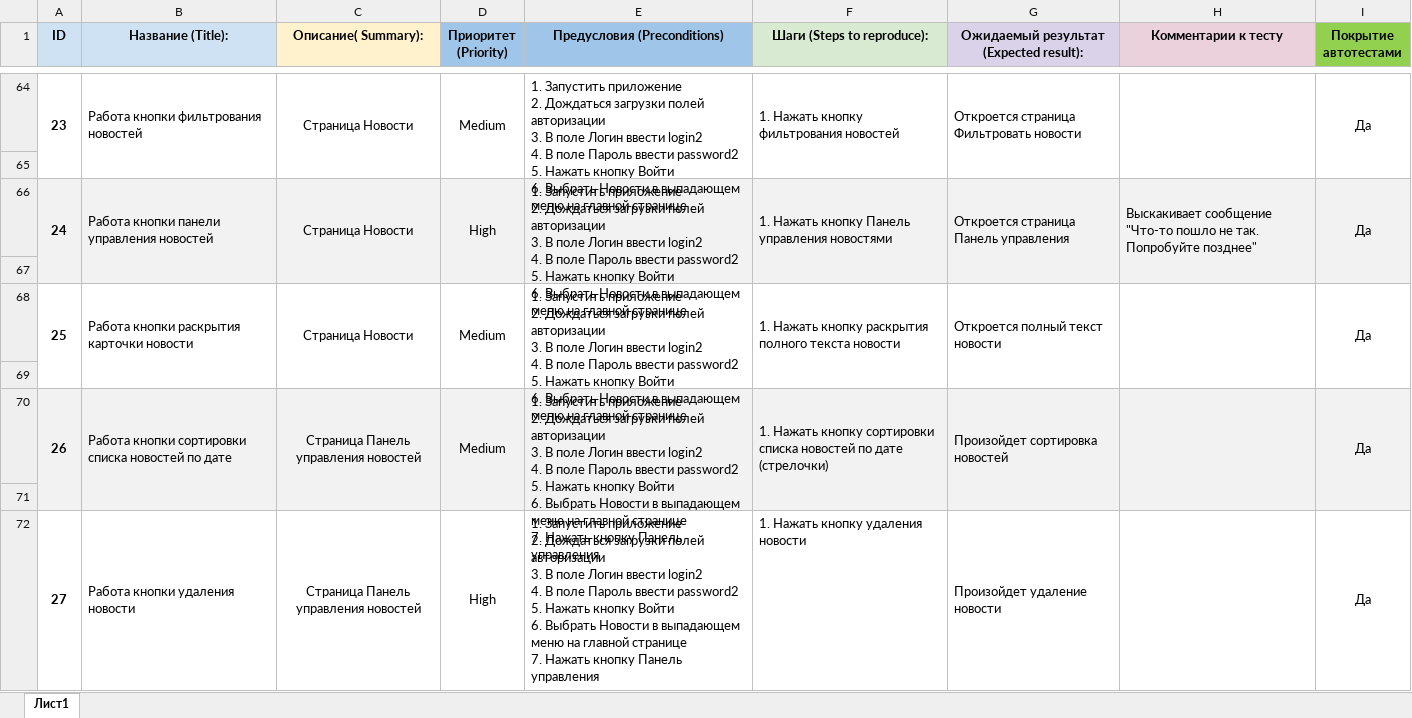
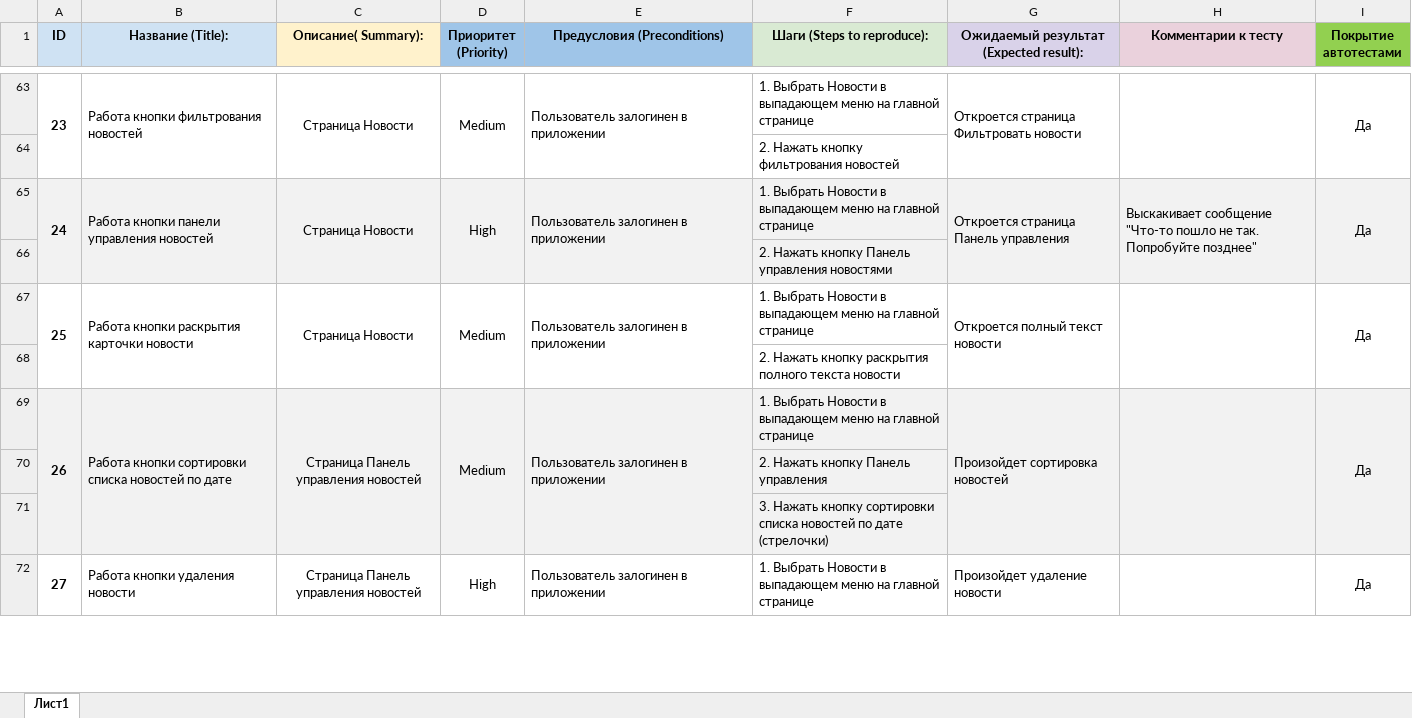
Before and after one commit to Valery-Buz/My_QA_Diplom, an Excel workbook: Cases.xlsx, sheet Лист1, drawn as a sheet; only a part is shown, gaps mark what is left out; values as stored, in another font and other column widths than the file's, no borders; conditional formats not drawn; removed rows and columns are numbered as before the commit, all else as after; ↵ is a line break in a cell; the diff covers the shown part only; the diff names each change by its address in the sheet, - before the commit and + after, or states it on an @@ line.

```diff
--- a/Cases.xlsx (sheet Лист1)
+++ b/Cases.xlsx (sheet Лист1)
-E63 (Предусловия (Preconditions)): 1. Запустить приложение ↵ 2. Дождаться загрузки полей авторизации ↵ 3. В поле Логин ввести login2 ↵ 4. В поле Пароль ввести password2 ↵ 5. Нажать кнопку Войти ↵ 6. Выбрать Новости в выпадающем меню на главной странице
+E63 (Предусловия (Preconditions)): Пользователь залогинен в приложении
-F63 (Шаги (Steps to reproduce):): 1. Нажать кнопку фильтрования новостей
+F63 (Шаги (Steps to reproduce):): 1. Выбрать Новости в выпадающем меню на главной странице
-F64:F65 merged
-F64 (Шаги (Steps to reproduce):): (empty)
+F64 (Шаги (Steps to reproduce):): 2. Нажать кнопку фильтрования новостей
-E65 (Предусловия (Preconditions)): 1. Запустить приложение ↵ 2. Дождаться загрузки полей авторизации ↵ 3. В поле Логин ввести login2 ↵ 4. В поле Пароль ввести password2 ↵ 5. Нажать кнопку Войти ↵ 6. Выбрать Новости в выпадающем меню на главной странице
+E65 (Предусловия (Preconditions)): Пользователь залогинен в приложении
-F65 (Шаги (Steps to reproduce):): 1. Нажать кнопку Панель управления новостями
+F65 (Шаги (Steps to reproduce):): 1. Выбрать Новости в выпадающем меню на главной странице
-F66:F67 merged
-F66 (Шаги (Steps to reproduce):): (empty)
+F66 (Шаги (Steps to reproduce):): 2. Нажать кнопку Панель управления новостями
-E67 (Предусловия (Preconditions)): 1. Запустить приложение ↵ 2. Дождаться загрузки полей авторизации ↵ 3. В поле Логин ввести login2 ↵ 4. В поле Пароль ввести password2 ↵ 5. Нажать кнопку Войти ↵ 6. Выбрать Новости в выпадающем меню на главной странице
+E67 (Предусловия (Preconditions)): Пользователь залогинен в приложении
-F67 (Шаги (Steps to reproduce):): 1. Нажать кнопку раскрытия полного текста новости
+F67 (Шаги (Steps to reproduce):): 1. Выбрать Новости в выпадающем меню на главной странице
-F68:F69 merged
-F68 (Шаги (Steps to reproduce):): (empty)
+F68 (Шаги (Steps to reproduce):): 2. Нажать кнопку раскрытия полного текста новости
-E69 (Предусловия (Preconditions)): 1. Запустить приложение ↵ 2. Дождаться загрузки полей авторизации ↵ 3. В поле Логин ввести login2 ↵ 4. В поле Пароль ввести password2 ↵ 5. Нажать кнопку Войти ↵ 6. Выбрать Новости в выпадающем меню на главной странице ↵ 7. Нажать кнопку Панель управления
+E69 (Предусловия (Preconditions)): Пользователь залогинен в приложении
-F69 (Шаги (Steps to reproduce):): 1. Нажать кнопку сортировки списка новостей по дате (стрелочки)
+F69 (Шаги (Steps to reproduce):): 1. Выбрать Новости в выпадающем меню на главной странице
-F70:F71 merged
-F70 (Шаги (Steps to reproduce):): (empty)
+F70 (Шаги (Steps to reproduce):): 2. Нажать кнопку Панель управления
+row 71:  |  |  |  |  | 3. Нажать кнопку сортировки списка новостей по дате (стрелочки)
-E72 (Предусловия (Preconditions)): 1. Запустить приложение ↵ 2. Дождаться загрузки полей авторизации ↵ 3. В поле Логин ввести login2 ↵ 4. В поле Пароль ввести password2 ↵ 5. Нажать кнопку Войти ↵ 6. Выбрать Новости в выпадающем меню на главной странице ↵ 7. Нажать кнопку Панель управления
+E72 (Предусловия (Preconditions)): Пользователь залогинен в приложении
-F72 (Шаги (Steps to reproduce):): 1. Нажать кнопку удаления новости
+F72 (Шаги (Steps to reproduce):): 1. Выбрать Новости в выпадающем меню на главной странице
```
Also changed, not shown: other rows of this sheet, Check.xlsx, 1 other file.
